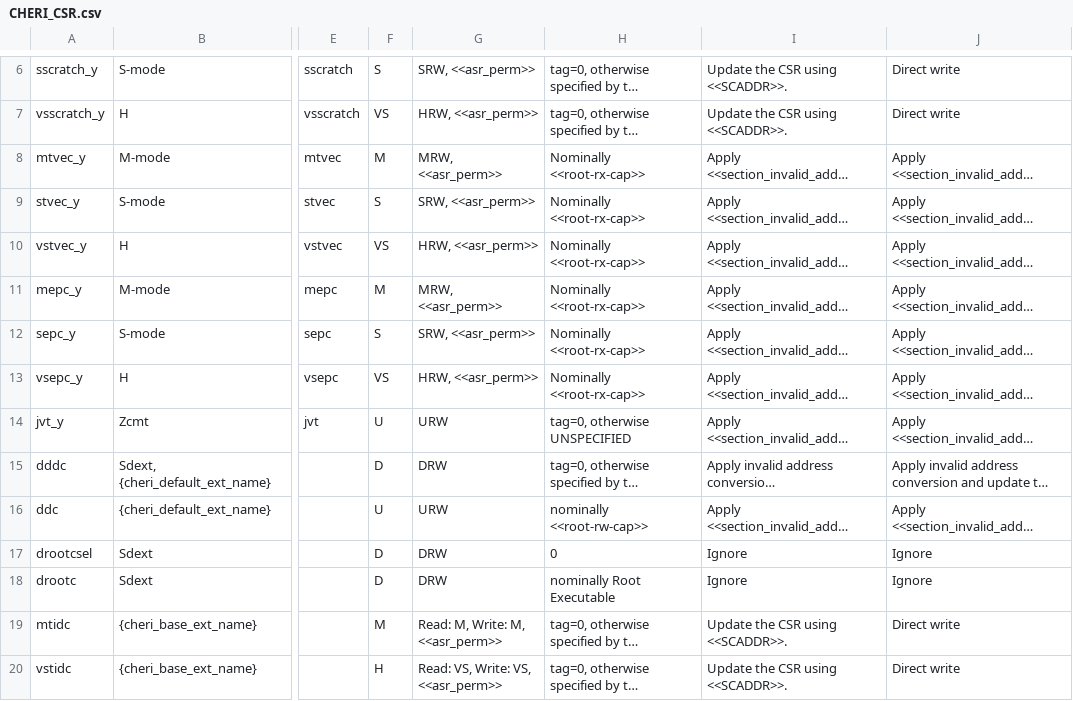
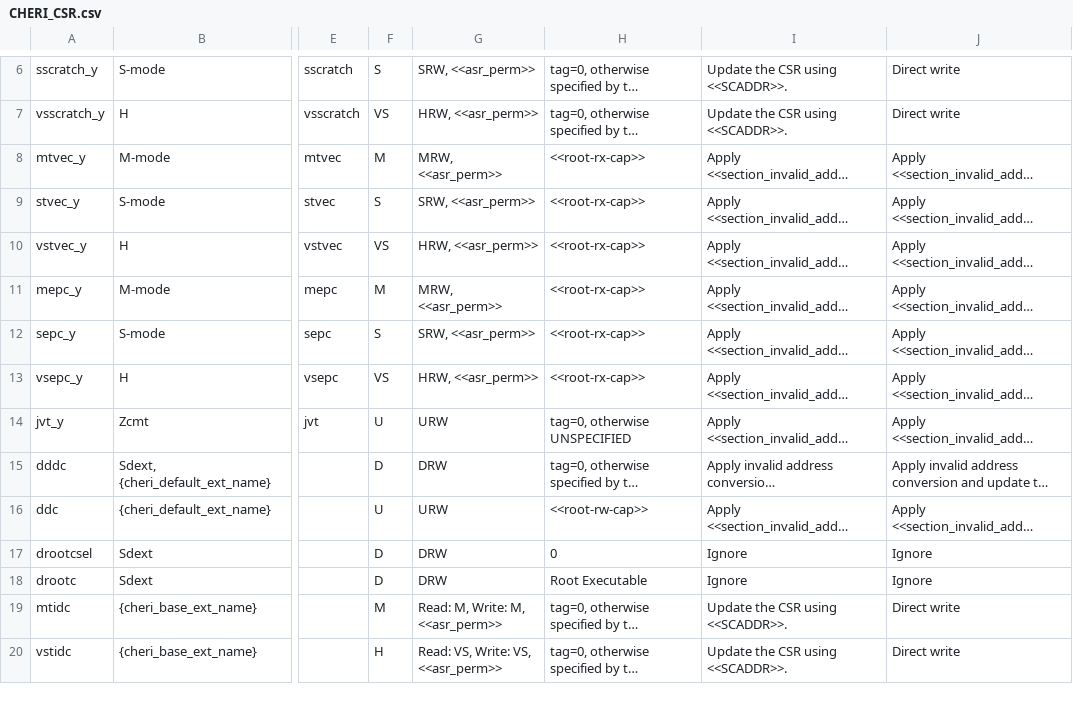
Before and after one commit to riscv/riscv-cheri, a CSV file: src/cheri/csv/CHERI_CSR.csv, drawn as a sheet; only a part is shown, gaps mark what is left out; long unchanged cells end in …; the diff names each change by its address in the sheet, - before the commit and + after, or states it on an @@ line.

Commit message:
Clean up definition of root capabilities (#1254)
Rationalise the usage of "root capabilities" so that they
_only_ refer to capabilities which give maximum bounds /permissions and
not any of the other uses - i.e. the ones available after reset or
provisioned for usermode software.

Fix #1241

---------

Signed-off-by: Tariq Kurd <tariq.kurd@codasip.com>
Co-authored-by: Alexander Richardson <mail@alexrichardson.me>

```diff
--- a/src/cheri/csv/CHERI_CSR.csv
+++ b/src/cheri/csv/CHERI_CSR.csv
-H8:H13: Nominally <<root-rx-cap>>
+H8:H13: <<root-rx-cap>>
-H16: nominally <<root-rw-cap>>
+H16: <<root-rw-cap>>
-H18: nominally Root Executable
+H18: Root Executable
```
Also changed, not shown: 6 other files.
